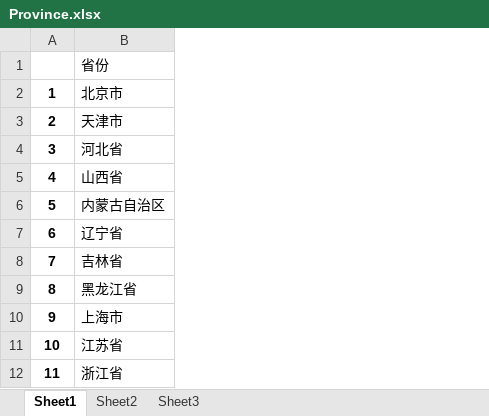
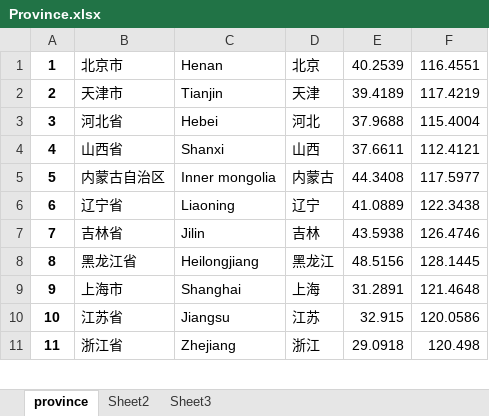
Before and after one commit to gzy1991/order, an Excel workbook: country_excel/Province.xlsx, sheet province, drawn as a sheet; only a part is shown; values as stored, in another font and other column widths than the file's, no borders; removed rows and columns are numbered as before the commit, all else as after; the diff names each change by its address in the sheet, - before the commit and + after, or states it on an @@ line.

```diff
--- a/country_excel/Province.xlsx (sheet province)
+++ b/country_excel/Province.xlsx (sheet province)
-sheet tab: Sheet1
+sheet tab: province
+column C, rows 1-11: Henan | Tianjin | Hebei | Shanxi | Inner mongolia | Liaoning | Jilin | Heilongjiang | Shanghai | Jiangsu | Zhejiang
+column D, rows 1-11: 北京 | 天津 | 河北 | 山西 | 内蒙古 | 辽宁 | 吉林 | 黑龙江 | 上海 | 江苏 | 浙江
+column E, rows 1-11: 40.2539 | 39.4189 | 37.9688 | 37.6611 | 44.3408 | 41.0889 | 43.5938 | 48.5156 | 31.2891 | 32.915 | 29.0918
+column F, rows 1-11: 116.4551 | 117.4219 | 115.4004 | 112.4121 | 117.5977 | 122.3438 | 126.4746 | 128.1445 | 121.4648 | 120.0586 | 120.498
-row 1:  | 省份
```
Also changed, not shown: 10 other files.
